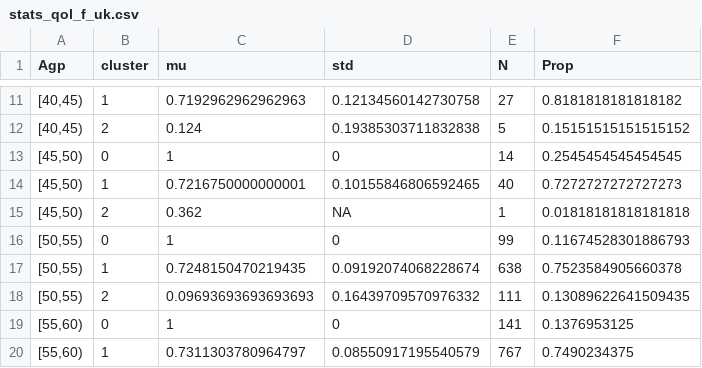
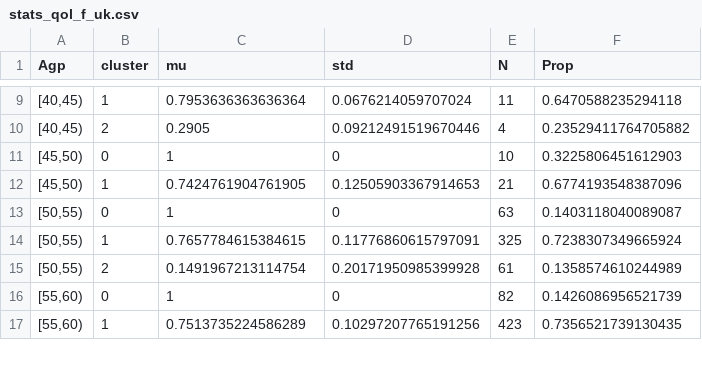
Before and after one commit to TimeWz667/HPRU_HZQoL, a CSV file: docs/tabs/stats_qol_f_uk.csv, drawn as a sheet; only a part is shown, gaps mark what is left out; the diff covers the shown part only.

```diff
--- a/docs/tabs/stats_qol_f_uk.csv
+++ b/docs/tabs/stats_qol_f_uk.csv
@@ -11,10 +9,9 @@ Agp,cluster,mu,std,N,Prop
-"[40,45)",1,0.7192962962962963,0.12134560142730758,27,0.8181818181818182
-"[40,45)",2,0.124,0.19385303711832838,5,0.15151515151515152
-"[45,50)",0,1,0,14,0.2545454545454545
-"[45,50)",1,0.7216750000000001,0.10155846806592465,40,0.7272727272727273
-"[45,50)",2,0.362,NA,1,0.01818181818181818
-"[50,55)",0,1,0,99,0.11674528301886793
-"[50,55)",1,0.7248150470219435,0.09192074068228674,638,0.7523584905660378
-"[50,55)",2,0.09693693693693693,0.16439709570976332,111,0.13089622641509435
-"[55,60)",0,1,0,141,0.1376953125
-"[55,60)",1,0.7311303780964797,0.08550917195540579,767,0.7490234375
+"[40,45)",1,0.7953636363636364,0.0676214059707024,11,0.6470588235294118
+"[40,45)",2,0.2905,0.09212491519670446,4,0.23529411764705882
+"[45,50)",0,1,0,10,0.3225806451612903
+"[45,50)",1,0.7424761904761905,0.12505903367914653,21,0.6774193548387096
+"[50,55)",0,1,0,63,0.1403118040089087
+"[50,55)",1,0.7657784615384615,0.11776860615797091,325,0.7238307349665924
+"[50,55)",2,0.1491967213114754,0.20171950985399928,61,0.1358574610244989
+"[55,60)",0,1,0,82,0.1426086956521739
+"[55,60)",1,0.7513735224586289,0.10297207765191256,423,0.7356521739130435
```
Also changed, not shown: 2 removed rows and 101 edited cells elsewhere in this file, docs/tabs/fit_time2zero.csv, docs/tabs/stats_qol_f_orig.csv, 18 other files.
